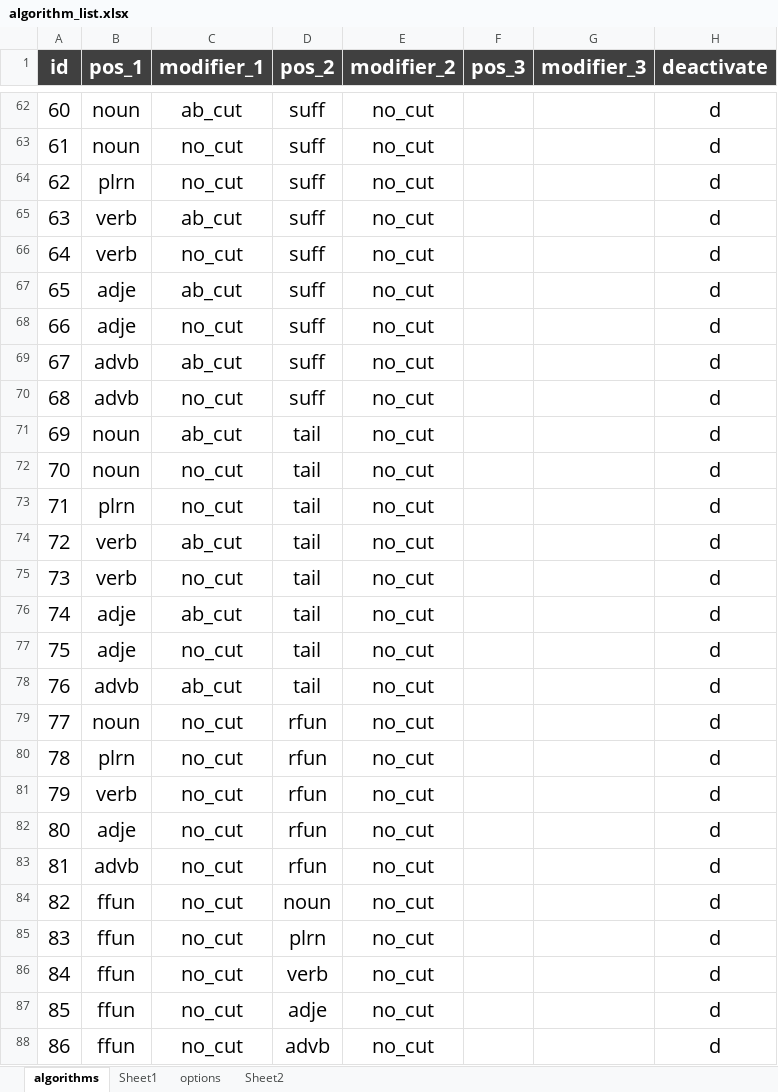
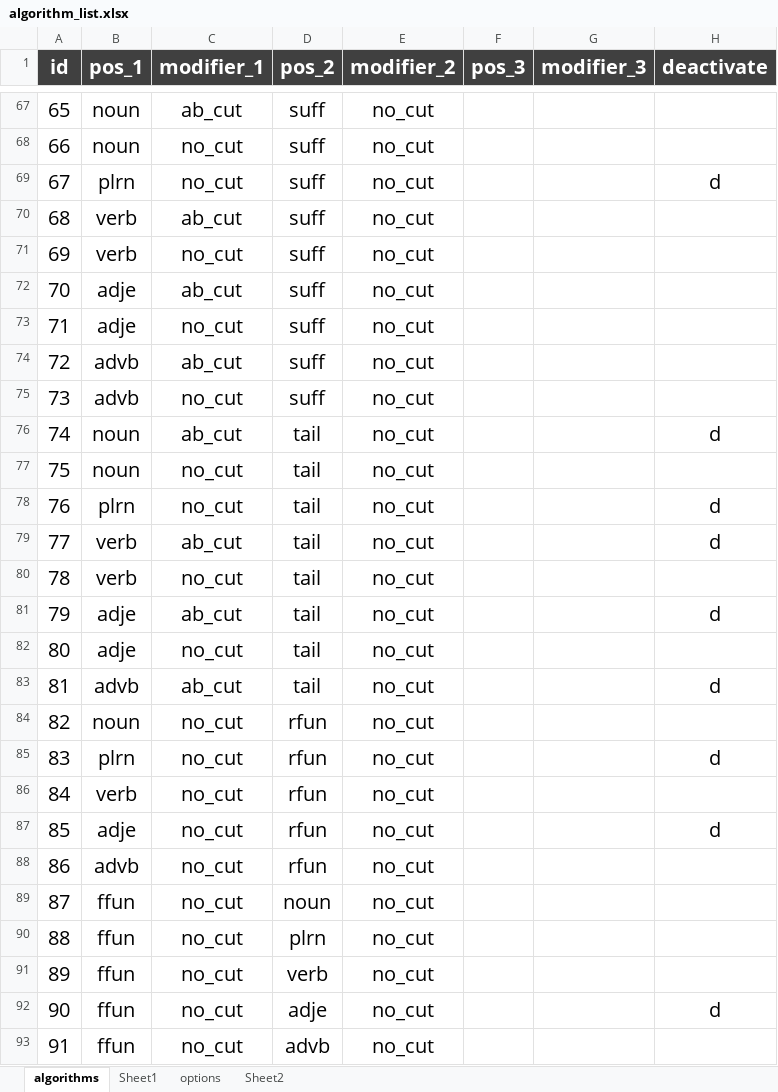
Before and after one commit to mkishi1221/create_names_v2, an Excel workbook: name_generator/dict/algorithms/algorithm_list.xlsx, sheet algorithms, drawn as a sheet; only a part is shown, gaps mark what is left out; values as stored, in another font and other column widths than the file's, no borders; conditional formats not drawn; addresses are those after the commit; the diff covers the shown part only; the diff names each change by its address in the sheet, - before the commit and + after, or states it on an @@ line.

```diff
--- a/name_generator/dict/algorithms/algorithm_list.xlsx (sheet algorithms)
+++ b/name_generator/dict/algorithms/algorithm_list.xlsx (sheet algorithms)
@@ column A (id) renumbered from row 17 down @@
-H67:H68 (deactivate): d
+H67:H68 (deactivate): (empty)
-H70:H75 (deactivate): d
+H70:H75 (deactivate): (empty)
-H77 (deactivate): d
+H77 (deactivate): (empty)
-H80 (deactivate): d
+H80 (deactivate): (empty)
-H82 (deactivate): d
+H82 (deactivate): (empty)
-H84 (deactivate): d
+H84 (deactivate): (empty)
-H86 (deactivate): d
+H86 (deactivate): (empty)
-H88:H91 (deactivate): d
+H88:H91 (deactivate): (empty)
-H93 (deactivate): d
+H93 (deactivate): (empty)
```
Also changed, not shown: 5 added rows and 51 edited cells elsewhere in this sheet, name_generator/contained_words.xlsx, 14 other files.
